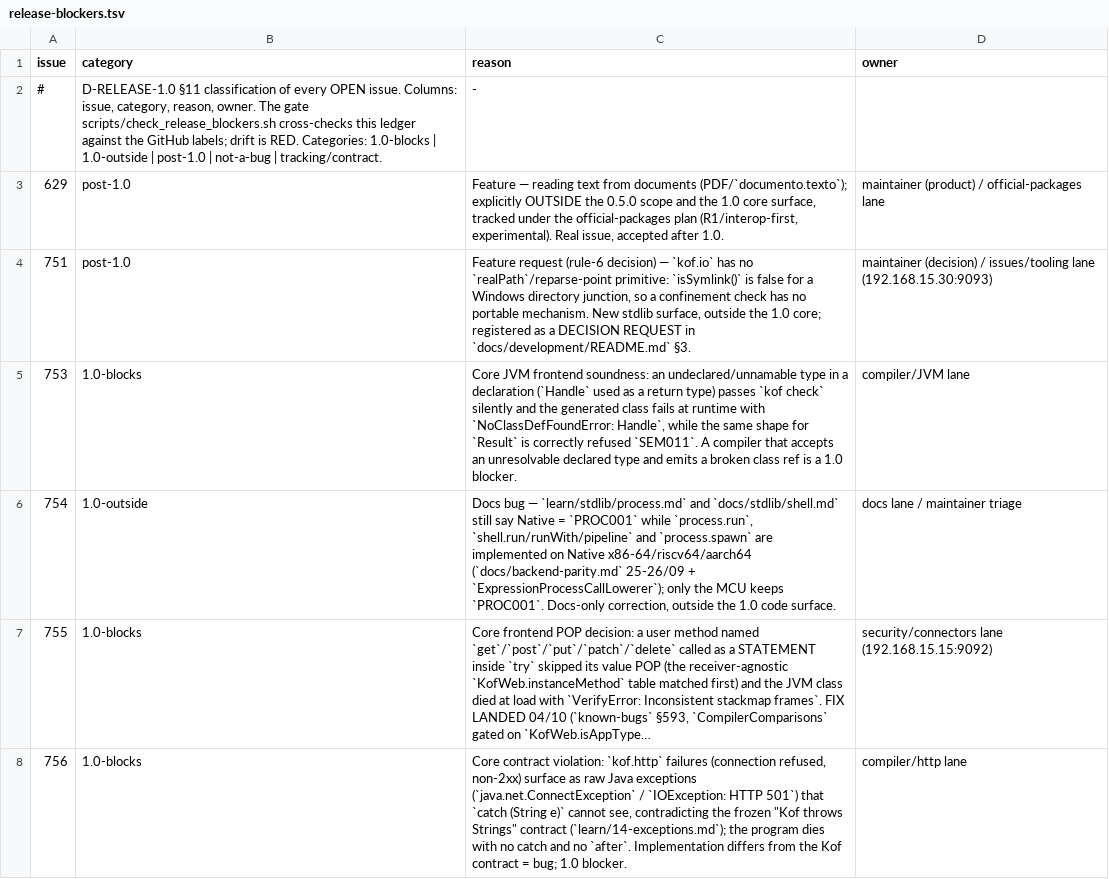
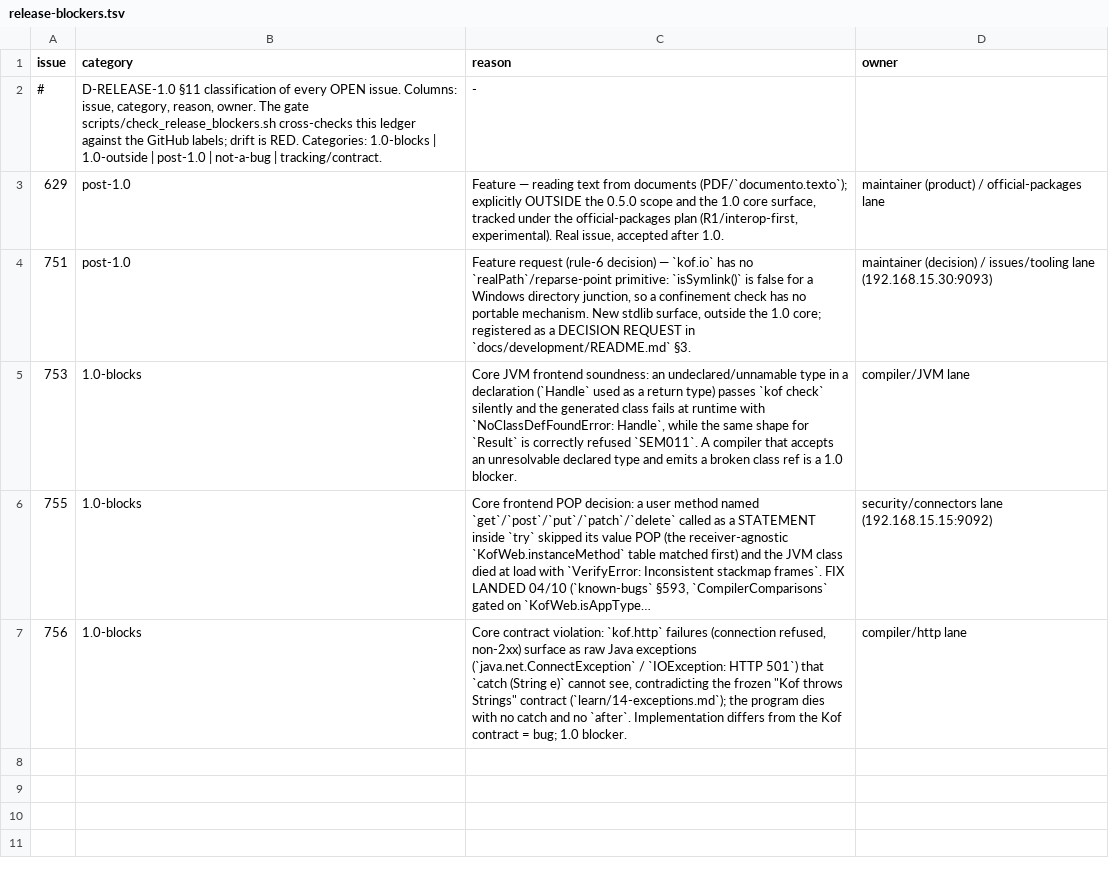
Before and after one commit to KofLang/Kof4j, a TSV file: scripts/release-blockers.tsv, drawn as a sheet; long unchanged cells end in …; the diff names each change by its address in the sheet, - before the commit and + after, or states it on an @@ line.

Commit message:
docs(stdlib): Native no longer PROC001 for process/shell/ssh (#754)
The 26/09 native parity landed process.run/spawn (+ handle ops),
shell.run/cmd/ok/runWith/pipeline and ssh.cmd/run/ok on x86-64 and
riscv64/aarch64; only the freestanding MCU/riscv32 keeps PROC001. The
user-facing docs still claimed Native = PROC001 everywhere.

Measured authority: ExpressionProcessCallLowerer, ExpressionShellCallLowerer,
docs/backend-parity.md rows 148-150/240-242.

Corrected EN+PT: learn/stdlib/process.md status, docs/stdlib/shell.md
(status/test counts, API table, per-target scope, residual faces),
docs/stdlib/ssh.md (Native row + residual), docs/stdlib/stdlib.md
kof.process row, learn/README.md gap line.

Proof (measured): ShellE2ETest 21/21 + ShellCrossE2ETest 7/7 +
SshE2ETest 12/12 + SshCrossE2ETest 2/2; Q2 rc=0; 10/10 doc/governance
gates rc=0. Ledger #754 row dropped (issue closed); classification gate
0 violations, the 3 OPEN 1.0-blocks (#753/#755/#756) remain by design.

owner = 192.168.15.30:9093

```diff
--- a/scripts/release-blockers.tsv
+++ b/scripts/release-blockers.tsv
-row 6: 754 | 1.0-outside | Docs bug — `learn/stdlib/process.md` and `docs/stdlib/shell.md` still say Native = `PROC001` while `process.run`, `shell.run/runWith/pipeline` and `process.spawn` are implemented on Native x86-64/riscv64/aarch64 (`docs/backend-parity.md` 25-26/09 + `ExpressionProcessCallLowerer`); only the MCU keeps `PROC001`. Docs-only correction, outside the 1.0 code surface. | docs lane / maintainer triage
```
Also changed, not shown: 12 other files.
